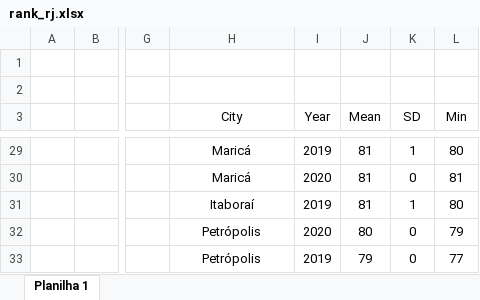
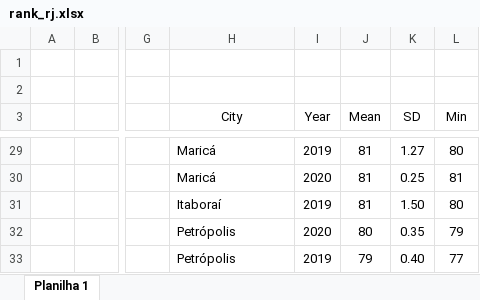
Before and after one commit to pedrospeixoto/mdyn, an Excel workbook: output/rank_rj.xlsx, sheet Planilha 1, drawn as a sheet; only a part is shown, gaps mark what is left out; values as stored, in another font and other column widths than the file's, no borders; the diff covers the shown part only; the diff names each change by its address in the sheet, - before the commit and + after, or states it on an @@ line.

```diff
--- a/output/rank_rj.xlsx (sheet Planilha 1)
+++ b/output/rank_rj.xlsx (sheet Planilha 1)
-H29:H33 alignment: center
+H29:H33 alignment: left
-K29 (SD): 1
+K29 (SD): 1.27
-K30 (SD): 0
+K30 (SD): 0.25
-K31 (SD): 1
+K31 (SD): 1.50
-K32 (SD): 0
+K32 (SD): 0.35
-K33 (SD): 0
+K33 (SD): 0.40
```
Also changed, not shown: 25 edited cells and cell formats elsewhere in this sheet, output/rank_sp.xlsx, 1 other file.
